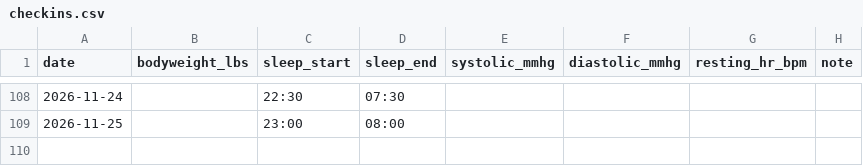
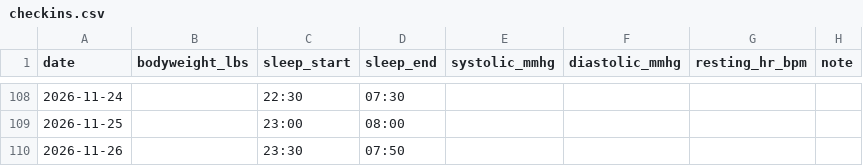
Before and after one commit to soldoutbudokan/Health, a CSV file: data/checkins.csv, drawn as a sheet; only a part is shown, gaps mark what is left out.

```diff
--- a/data/checkins.csv
+++ b/data/checkins.csv
@@ -109 +109,2 @@ date,bodyweight_lbs,sleep_start,sleep_end,systolic_mmhg,diastolic_mmhg,resting_h
 2026-11-25,,23:00,08:00,,,,
+2026-11-26,,23:30,07:50,,,,
```
Also changed, not shown: data/log.csv.
